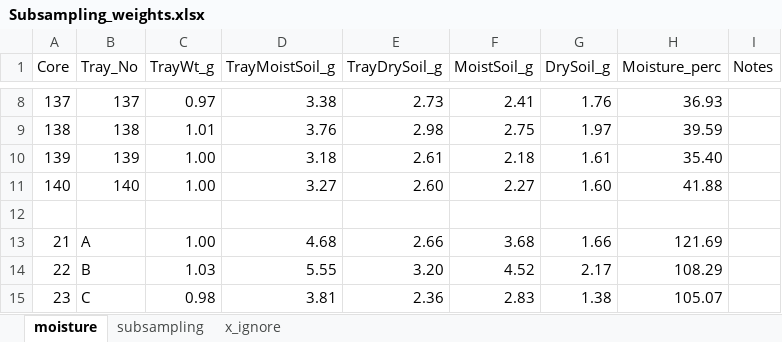
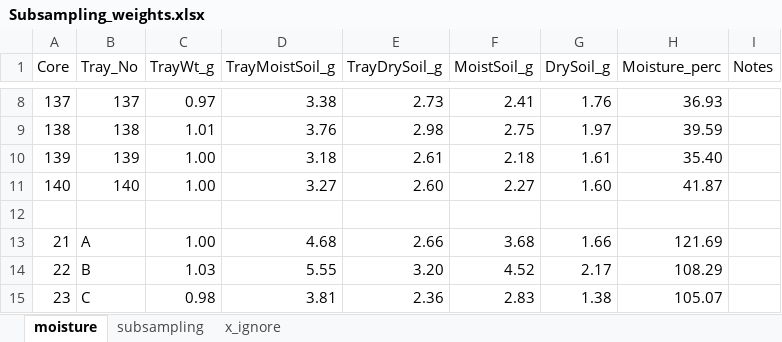
Before and after one commit to kaizadp/hysteresis_and_soil_carbon, an Excel workbook: data/Subsampling_weights.xlsx, sheet moisture, drawn as a sheet; only a part is shown, gaps mark what is left out; values as stored, in another font and other column widths than the file's, no borders; charts and pictures not drawn; the diff names each change by its address in the sheet, - before the commit and + after, or states it on an @@ line.

```diff
--- a/data/Subsampling_weights.xlsx (sheet moisture)
+++ b/data/Subsampling_weights.xlsx (sheet moisture)
-H11 (Moisture_perc): 41.88
+H11 (Moisture_perc): 41.87
```
Also changed, not shown: sheet subsampling, charts or pictures, 10 other files.
